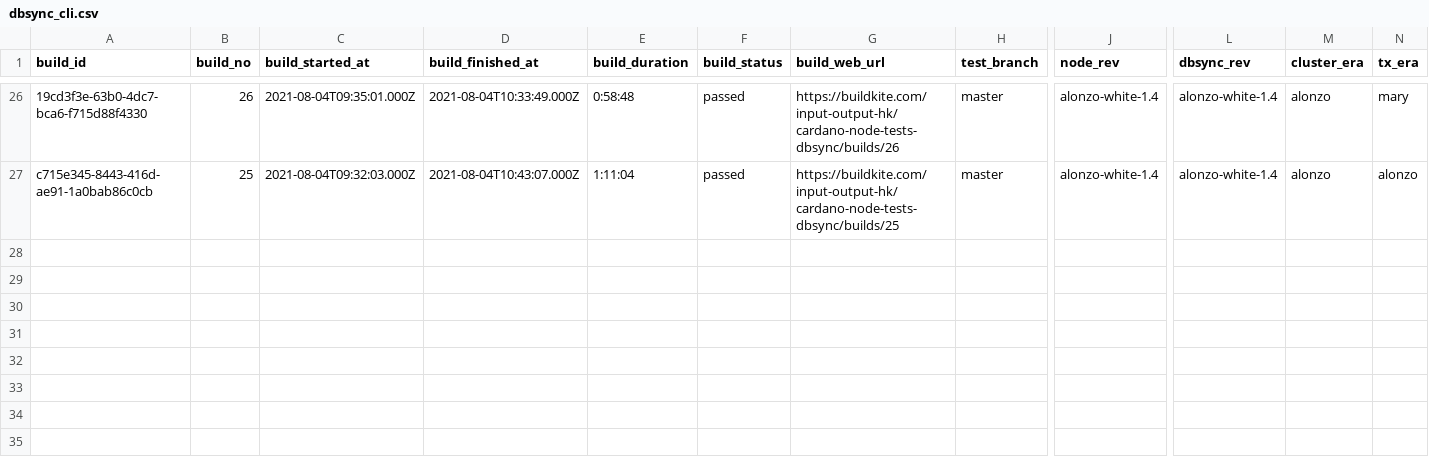
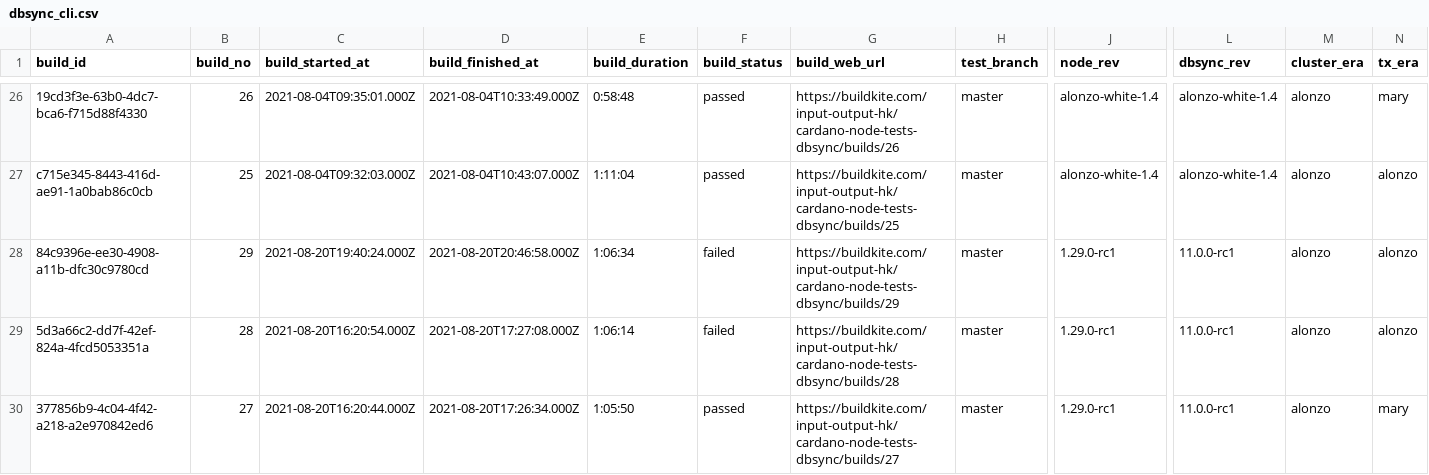
Before and after one commit to saratomaz/cardano-node-tests, a CSV file: sync_tests/csv_files/dbsync_cli.csv, drawn as a sheet; only a part is shown, gaps mark what is left out; rows hold the shown columns only; the diff names each change by its address in the sheet, - before the commit and + after, or states it on an @@ line.

```diff
--- a/sync_tests/csv_files/dbsync_cli.csv
+++ b/sync_tests/csv_files/dbsync_cli.csv
+row 28: 84c9396e-ee30-4908-a11b-dfc30c9780cd | 29 | 2021-08-20T19:40:24.000Z | 2021-08-20T20:46:58.000Z | 1:06:34 | failed | https://buildkite.com/input-output-hk/cardano-node-tests-dbsync/builds/29 | master | 1.29.0-rc1 | 11.0.0-rc1 | alonzo | alonzo
+row 29: 5d3a66c2-dd7f-42ef-824a-4fcd5053351a | 28 | 2021-08-20T16:20:54.000Z | 2021-08-20T17:27:08.000Z | 1:06:14 | failed | https://buildkite.com/input-output-hk/cardano-node-tests-dbsync/builds/28 | master | 1.29.0-rc1 | 11.0.0-rc1 | alonzo | alonzo
+row 30: 377856b9-4c04-4f42-a218-a2e970842ed6 | 27 | 2021-08-20T16:20:44.000Z | 2021-08-20T17:26:34.000Z | 1:05:50 | passed | https://buildkite.com/input-output-hk/cardano-node-tests-dbsync/builds/27 | master | 1.29.0-rc1 | 11.0.0-rc1 | alonzo | mary
```
Also changed, not shown: sync_tests/csv_files/dbsync_nightly.csv, sync_tests/csv_files/node_cli.csv, 2 other files.
